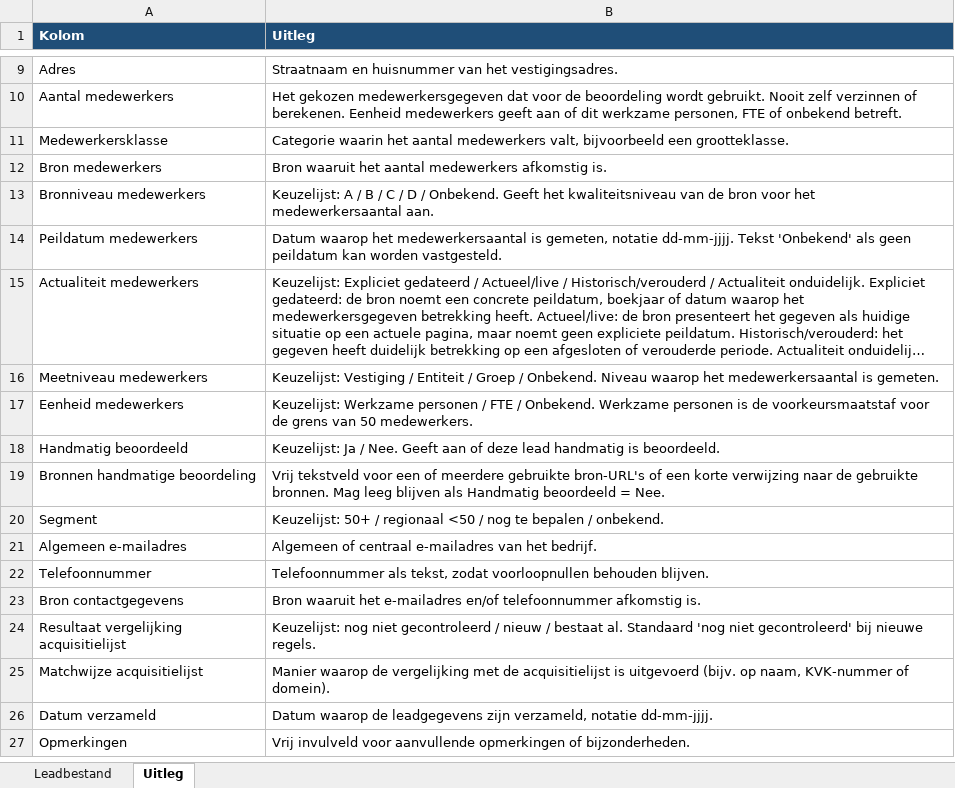
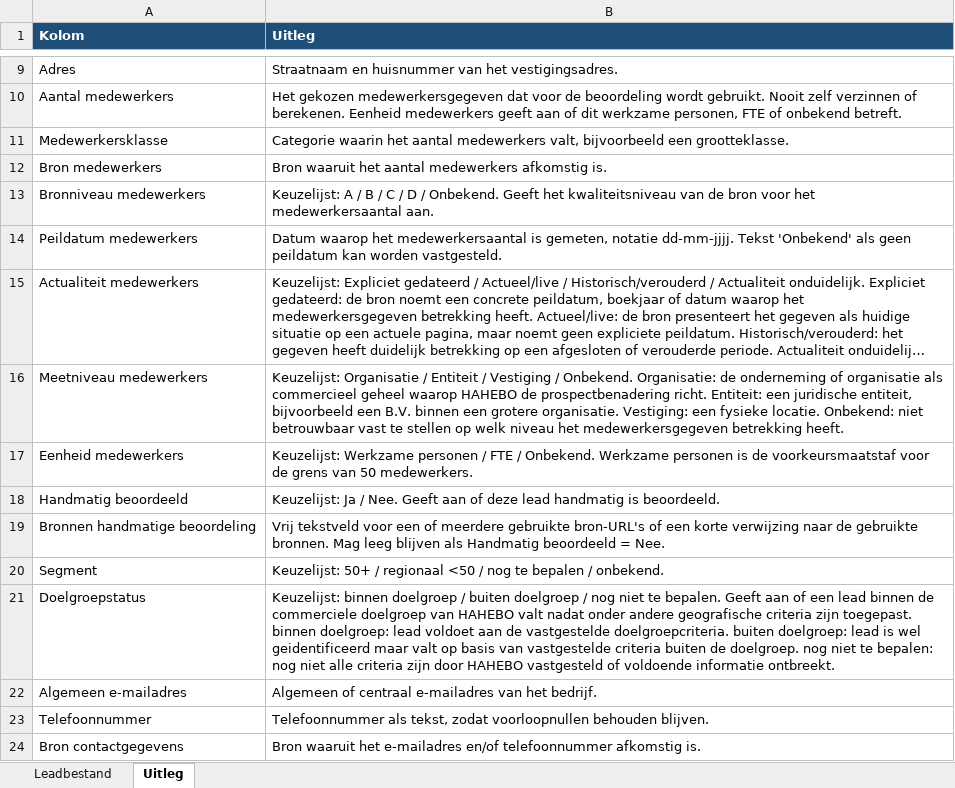
Before and after one commit to blackassasinrl-ctrl/hahebo-leadtool, an Excel workbook: data/HAHEBO_leadbestand_pilot.xlsx, sheet Uitleg, drawn as a sheet; only a part is shown, gaps mark what is left out; the shorter side is filled out with more unchanged rows; long unchanged cells end in …; values as stored, in another font and other column widths than the file's, no borders; the diff names each change by its address in the sheet, - before the commit and + after, or states it on an @@ line.

```diff
--- a/data/HAHEBO_leadbestand_pilot.xlsx (sheet Uitleg)
+++ b/data/HAHEBO_leadbestand_pilot.xlsx (sheet Uitleg)
-B16 (Uitleg): Keuzelijst: Vestiging / Entiteit / Groep / Onbekend. Niveau waarop het medewerkersaantal is gemeten.
+B16 (Uitleg): Keuzelijst: Organisatie / Entiteit / Vestiging / Onbekend. Organisatie: de onderneming of organisatie als commercieel geheel waarop HAHEBO de prospectbenadering richt. Entiteit: een juridische entiteit, bijvoorbeeld een B.V. binnen een grotere organisatie. Vestiging: een fysieke locatie. Onbekend: niet betrouwbaar vast te stellen op welk niveau het medewerkersgegeven betrekking heeft.
+row 21: Doelgroepstatus | Keuzelijst: binnen doelgroep / buiten doelgroep / nog niet te bepalen. Geeft aan of een lead binnen de commerciele doelgroep van HAHEBO valt nadat onder andere geografische criteria zijn toegepast. binnen doelgroep: lead voldoet aan de vastgestelde doelgroepcriteria. buiten doelgroep: lead is wel geidentificeerd maar valt op basis van vastgestelde criteria buiten de doelgroep. nog niet te bepalen: nog niet alle criteria zijn door HAHEBO vastgesteld of voldoende informatie ontbreekt.
```
Also changed, not shown: sheet Leadbestand, data/HAHEBO_leadbestand_template.xlsx, 3 other files.
